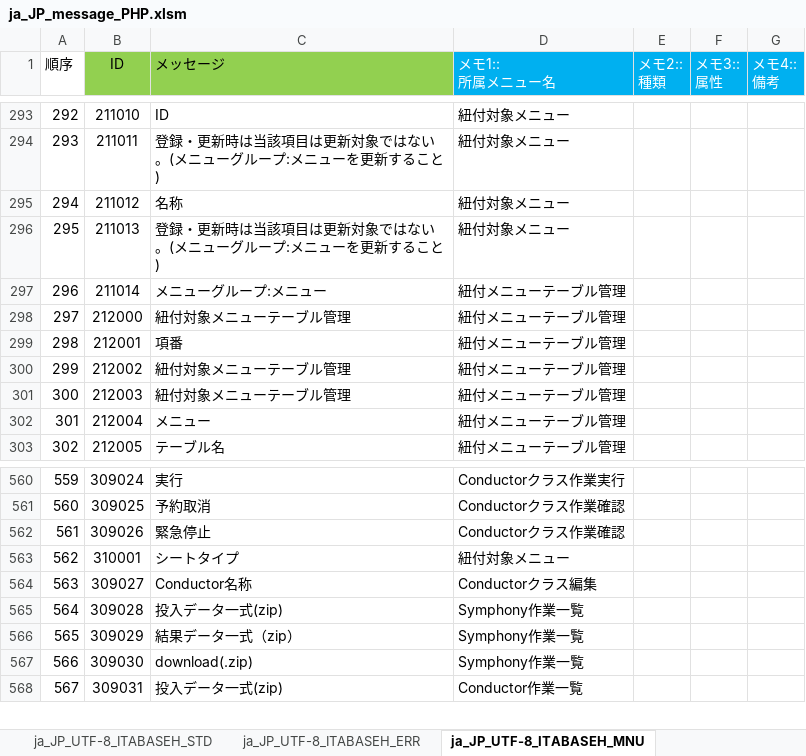
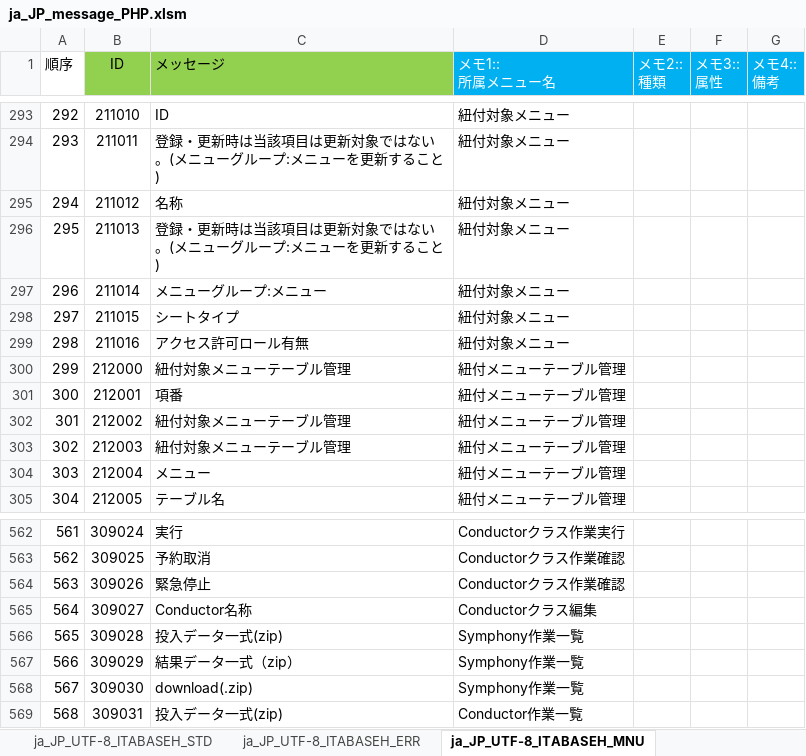
Before and after one commit to exastro-suite/it-automation, an Excel workbook: ky_message_seeds/ita_base/ja_JP_message_PHP.xlsm, sheet ja_JP_UTF-8_ITABASEH_MNU, drawn as a sheet; only a part is shown, gaps mark what is left out; values as stored, in another font and other column widths than the file's, no borders; conditional formats not drawn; removed rows and columns are numbered as before the commit, all else as after; the diff names each change by its address in the sheet, - before the commit and + after, or states it on an @@ line.

```diff
--- a/ky_message_seeds/ita_base/ja_JP_message_PHP.xlsm (sheet ja_JP_UTF-8_ITABASEH_MNU)
+++ b/ky_message_seeds/ita_base/ja_JP_message_PHP.xlsm (sheet ja_JP_UTF-8_ITABASEH_MNU)
-D297 (メモ1:: 所属メニュー名): 紐付メニューテーブル管理
+D297 (メモ1:: 所属メニュー名): 紐付対象メニュー
+row 298: 297 | 211015 | シートタイプ | 紐付対象メニュー
+row 299: 298 | 211016 | アクセス許可ロール有無 | 紐付対象メニュー
@@ column A (順序) renumbered from row 300 down @@
-row 563: 562 | 310001 | シートタイプ | 紐付対象メニュー
```
Also changed, not shown: ky_message_seeds/ita_base/en_US_message_PHP.xlsm, 8 other files.
